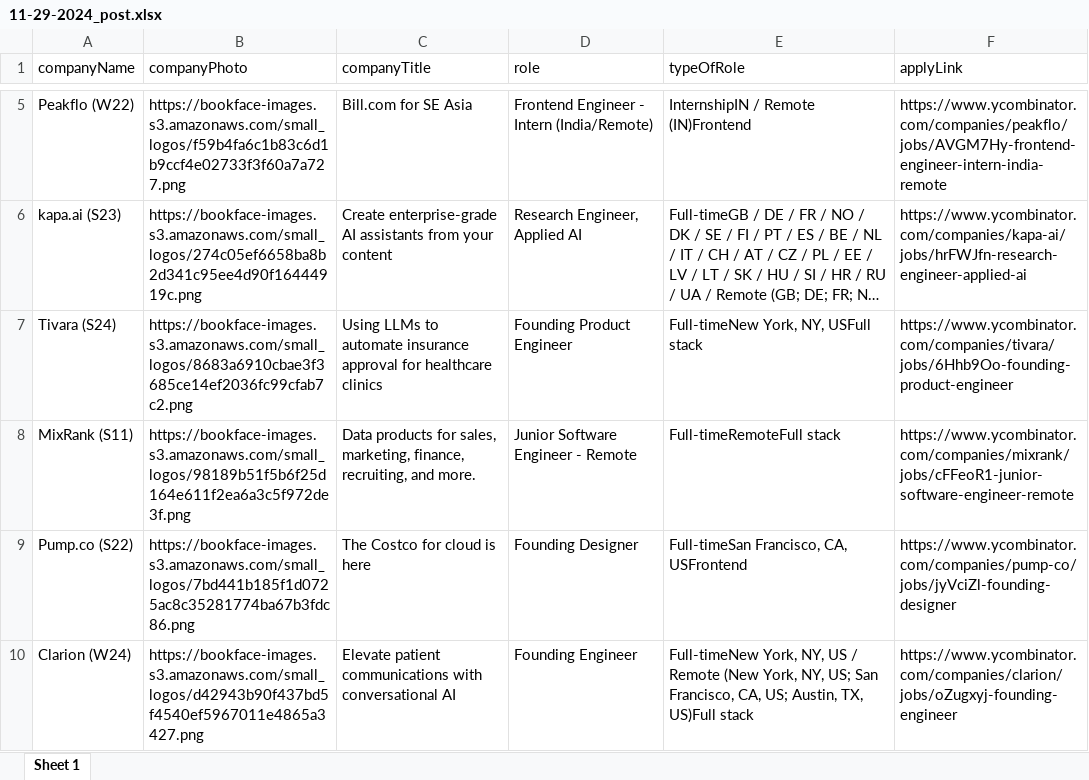
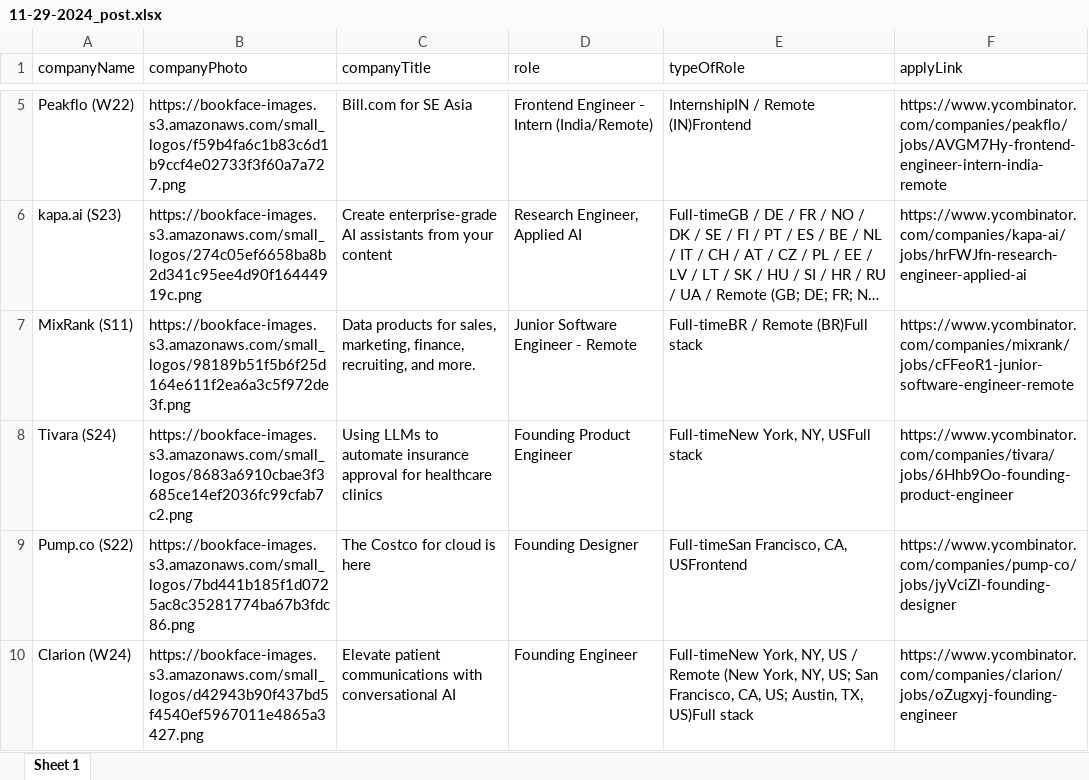
Before and after one commit to manzil-infinity180/website-scrapper, an Excel workbook: yc-daily-post/11-29-2024_post.xlsx, sheet Sheet 1, drawn as a sheet; only a part is shown, gaps mark what is left out; long unchanged cells end in …; values as stored, in another font and other column widths than the file's, no borders; removed rows and columns are numbered as before the commit, all else as after; the diff covers the shown part only; the diff names each change by its address in the sheet, - before the commit and + after, or states it on an @@ line.

```diff
--- a/yc-daily-post/11-29-2024_post.xlsx (sheet Sheet 1)
+++ b/yc-daily-post/11-29-2024_post.xlsx (sheet Sheet 1)
+row 7: MixRank (S11) | https://bookface-images.s3.amazonaws.com/small_logos/98189b51f5b6f25d164e611f2ea6a3c5f972de3f.png | Data products for sales, marketing, finance, recruiting, and more. | Junior Software Engineer - Remote | Full-timeBR / Remote (BR)Full stack | https://www.ycombinator.com/companies/mixrank/jobs/cFFeoR1-junior-software-engineer-remote
-row 8: MixRank (S11) | https://bookface-images.s3.amazonaws.com/small_logos/98189b51f5b6f25d164e611f2ea6a3c5f972de3f.png | Data products for sales, marketing, finance, recruiting, and more. | Junior Software Engineer - Remote | Full-timeRemoteFull stack | https://www.ycombinator.com/companies/mixrank/jobs/cFFeoR1-junior-software-engineer-remote
```
Also changed, not shown: 4 moved rows and 12 edited cells elsewhere in this sheet, 3 other files.
